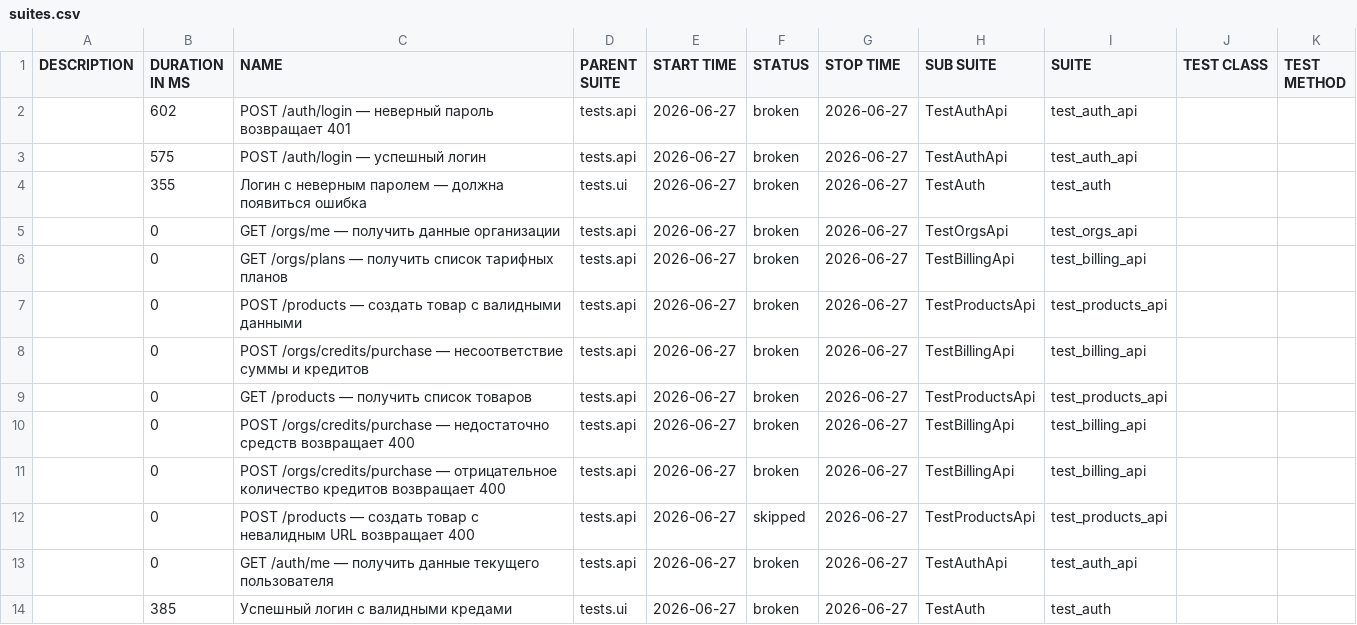
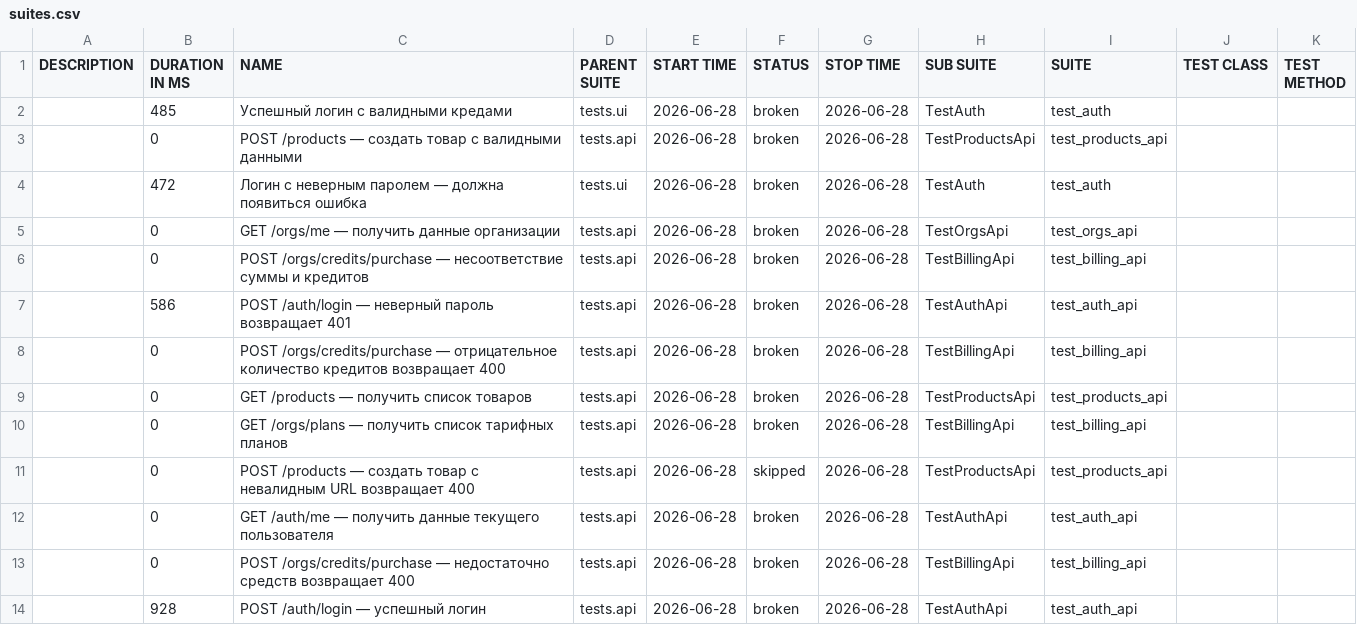
Before and after one commit to Sunaaa1/kartochki-tests, a CSV file: data/suites.csv, drawn as a sheet.

```diff
--- a/data/suites.csv
+++ b/data/suites.csv
@@ -1,14 +1,14 @@
 "DESCRIPTION","DURATION IN MS","NAME","PARENT SUITE","START TIME","STATUS","STOP TIME","SUB SUITE","SUITE","TEST CLASS","TEST METHOD"
-"","602","POST /auth/login — неверный пароль возвращает 401","tests.api","2026-06-27","broken","2026-06-27","TestAuthApi","test_auth_api","",""
-"","575","POST /auth/login — успешный логин","tests.api","2026-06-27","broken","2026-06-27","TestAuthApi","test_auth_api","",""
-"","355","Логин с неверным паролем — должна появиться ошибка","tests.ui","2026-06-27","broken","2026-06-27","TestAuth","test_auth","",""
-"","0","GET /orgs/me — получить данные организации","tests.api","2026-06-27","broken","2026-06-27","TestOrgsApi","test_orgs_api","",""
-"","0","GET /orgs/plans — получить список тарифных планов","tests.api","2026-06-27","broken","2026-06-27","TestBillingApi","test_billing_api","",""
-"","0","POST /products — создать товар с валидными данными","tests.api","2026-06-27","broken","2026-06-27","TestProductsApi","test_products_api","",""
-"","0","POST /orgs/credits/purchase — несоответствие суммы и кредитов","tests.api","2026-06-27","broken","2026-06-27","TestBillingApi","test_billing_api","",""
-"","0","GET /products — получить список товаров","tests.api","2026-06-27","broken","2026-06-27","TestProductsApi","test_products_api","",""
-"","0","POST /orgs/credits/purchase — недостаточно средств возвращает 400","tests.api","2026-06-27","broken","2026-06-27","TestBillingApi","test_billing_api","",""
-"","0","POST /orgs/credits/purchase — отрицательное количество кредитов возвращает 400","tests.api","2026-06-27","broken","2026-06-27","TestBillingApi","test_billing_api","",""
-"","0","POST /products — создать товар с невалидным URL возвращает 400","tests.api","2026-06-27","skipped","2026-06-27","TestProductsApi","test_products_api","",""
-"","0","GET /auth/me — получить данные текущего пользователя","tests.api","2026-06-27","broken","2026-06-27","TestAuthApi","test_auth_api","",""
-"","385","Успешный логин с валидными кредами","tests.ui","2026-06-27","broken","2026-06-27","TestAuth","test_auth","",""
+"","485","Успешный логин с валидными кредами","tests.ui","2026-06-28","broken","2026-06-28","TestAuth","test_auth","",""
+"","0","POST /products — создать товар с валидными данными","tests.api","2026-06-28","broken","2026-06-28","TestProductsApi","test_products_api","",""
+"","472","Логин с неверным паролем — должна появиться ошибка","tests.ui","2026-06-28","broken","2026-06-28","TestAuth","test_auth","",""
+"","0","GET /orgs/me — получить данные организации","tests.api","2026-06-28","broken","2026-06-28","TestOrgsApi","test_orgs_api","",""
+"","0","POST /orgs/credits/purchase — несоответствие суммы и кредитов","tests.api","2026-06-28","broken","2026-06-28","TestBillingApi","test_billing_api","",""
+"","586","POST /auth/login — неверный пароль возвращает 401","tests.api","2026-06-28","broken","2026-06-28","TestAuthApi","test_auth_api","",""
+"","0","POST /orgs/credits/purchase — отрицательное количество кредитов возвращает 400","tests.api","2026-06-28","broken","2026-06-28","TestBillingApi","test_billing_api","",""
+"","0","GET /products — получить список товаров","tests.api","2026-06-28","broken","2026-06-28","TestProductsApi","test_products_api","",""
+"","0","GET /orgs/plans — получить список тарифных планов","tests.api","2026-06-28","broken","2026-06-28","TestBillingApi","test_billing_api","",""
+"","0","POST /products — создать товар с невалидным URL возвращает 400","tests.api","2026-06-28","skipped","2026-06-28","TestProductsApi","test_products_api","",""
+"","0","GET /auth/me — получить данные текущего пользователя","tests.api","2026-06-28","broken","2026-06-28","TestAuthApi","test_auth_api","",""
+"","0","POST /orgs/credits/purchase — недостаточно средств возвращает 400","tests.api","2026-06-28","broken","2026-06-28","TestBillingApi","test_billing_api","",""
+"","928","POST /auth/login — успешный логин","tests.api","2026-06-28","broken","2026-06-28","TestAuthApi","test_auth_api","",""
```
Also changed, not shown: data/behaviors.csv, 47 other files.
